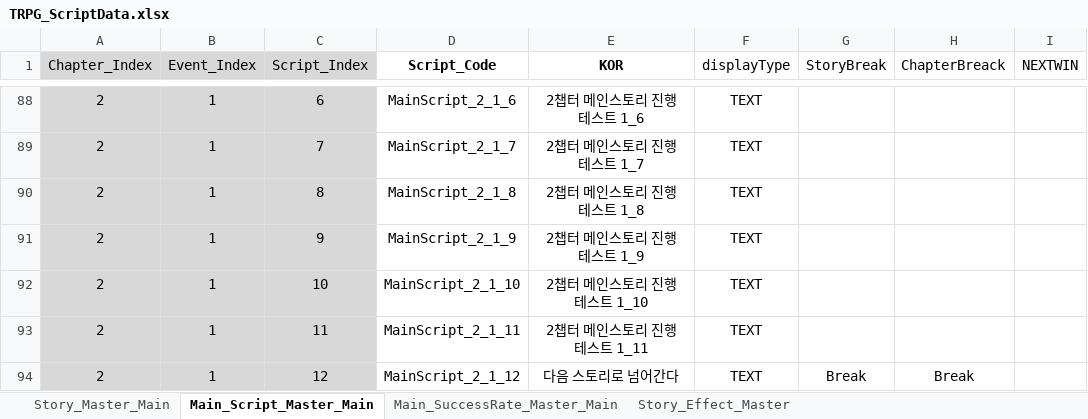
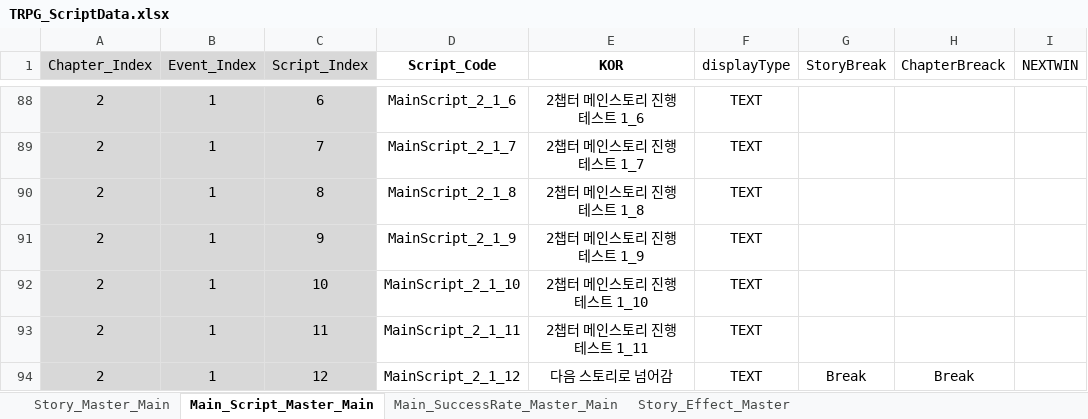
Before and after one commit to SoyCkicken/Adventure, an Excel workbook: JsonFile/Assets/ExcelFiles/TRPG_ScriptData.xlsx, sheet Main_Script_Master_Main, drawn as a sheet; only a part is shown, gaps mark what is left out; values as stored, in another font and other column widths than the file's, no borders; the diff names each change by its address in the sheet, - before the commit and + after, or states it on an @@ line.

```diff
--- a/JsonFile/Assets/ExcelFiles/TRPG_ScriptData.xlsx (sheet Main_Script_Master_Main)
+++ b/JsonFile/Assets/ExcelFiles/TRPG_ScriptData.xlsx (sheet Main_Script_Master_Main)
-E94 (KOR): 다음 스토리로 넘어간다
+E94 (KOR): 다음 스토리로 넘어감
```
Also changed, not shown: 12 other files.
